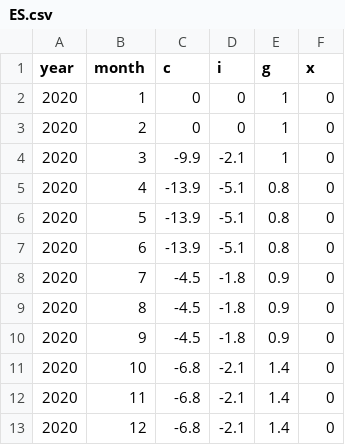
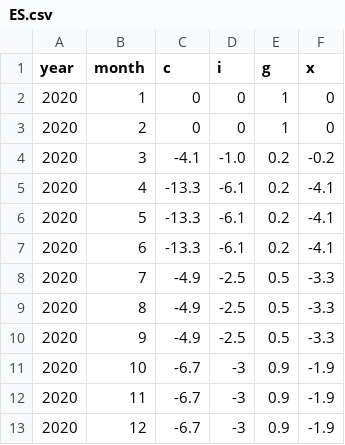
Before and after one commit to COVIDAnalytics/THEMIS, a CSV file: cost_functions/economic_cost/economic_data/gdp/ES.csv, drawn as a sheet.

```diff
--- a/cost_functions/economic_cost/economic_data/gdp/ES.csv
+++ b/cost_functions/economic_cost/economic_data/gdp/ES.csv
@@ -3,11 +3,11 @@
 2020,2,0,0,1,0
-2020,3,-9.9,-2.1,1,0
-2020,4,-13.9,-5.1,0.8,0
-2020,5,-13.9,-5.1,0.8,0
-2020,6,-13.9,-5.1,0.8,0
-2020,7,-4.5,-1.8,0.9,0
-2020,8,-4.5,-1.8,0.9,0
-2020,9,-4.5,-1.8,0.9,0
-2020,10,-6.8,-2.1,1.4,0
-2020,11,-6.8,-2.1,1.4,0
-2020,12,-6.8,-2.1,1.4,0
+2020,3,-4.1,-1.0,0.2,-0.2
+2020,4,-13.3,-6.1,0.2,-4.1
+2020,5,-13.3,-6.1,0.2,-4.1
+2020,6,-13.3,-6.1,0.2,-4.1
+2020,7,-4.9,-2.5,0.5,-3.3
+2020,8,-4.9,-2.5,0.5,-3.3
+2020,9,-4.9,-2.5,0.5,-3.3
+2020,10,-6.7,-3,0.9,-1.9
+2020,11,-6.7,-3,0.9,-1.9
+2020,12,-6.7,-3,0.9,-1.9
```
Also changed, not shown: cost_functions/economic_cost/economic_data/gdp/BR.csv, cost_functions/economic_cost/economic_data/gdp/DE.csv, 35 other files.
